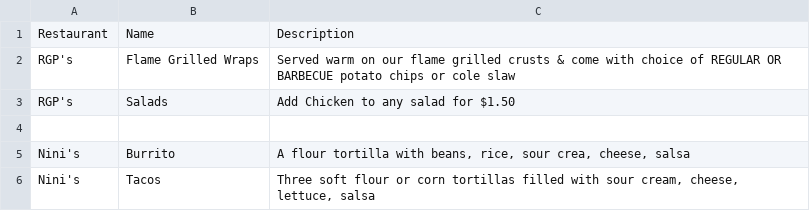
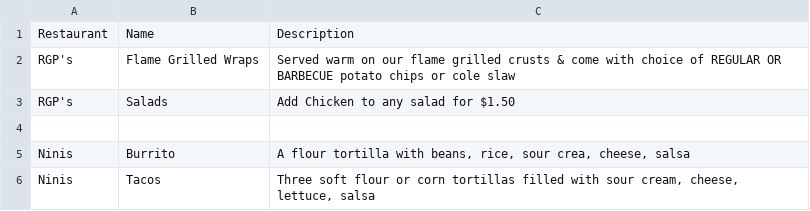
Before and after one commit to Sky-Fox-Studios/biteworthy, a CSV file: db/seeds/csv/menu_groups.csv, drawn as a sheet.

```diff
--- a/db/seeds/csv/menu_groups.csv
+++ b/db/seeds/csv/menu_groups.csv
@@ -4,3 +4,3 @@ RGP's,Salads,Add Chicken to any salad for $1.50
 ,,
-Nini's,Burrito,"A flour tortilla with beans, rice, sour crea, cheese, salsa"
-Nini's,Tacos,"Three soft flour or corn tortillas filled with sour cream, cheese, lettuce, salsa"
+Ninis,Burrito,"A flour tortilla with beans, rice, sour crea, cheese, salsa"
+Ninis,Tacos,"Three soft flour or corn tortillas filled with sour cream, cheese, lettuce, salsa"
```
Also changed, not shown: db/seeds/csv/bwd_items.csv, db/seeds/csv/bwd_menu_groups.csv, 5 other files.
